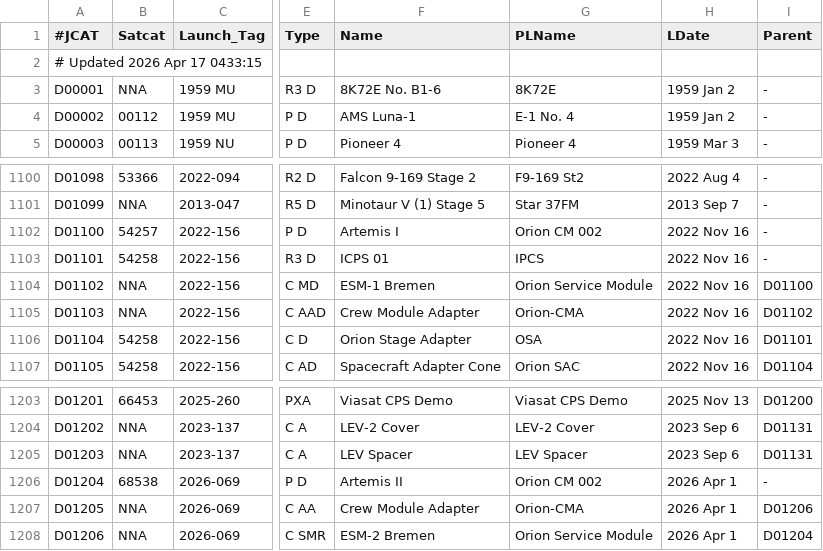
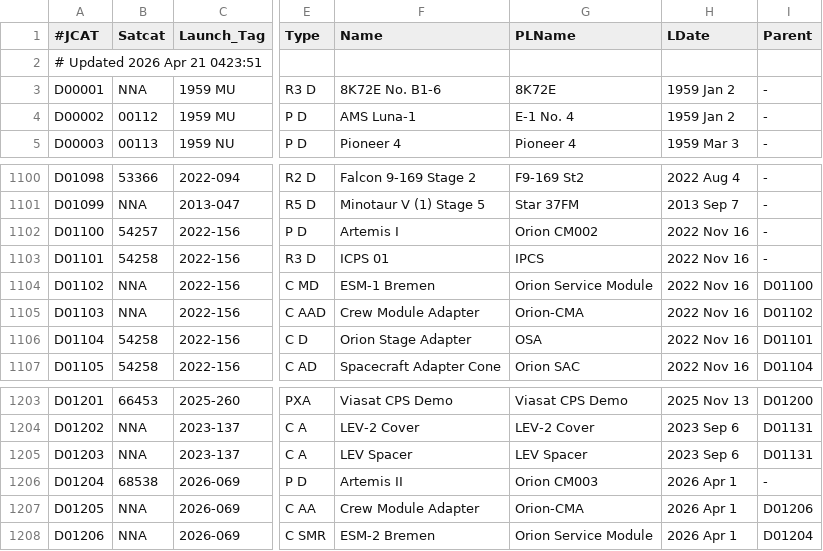
Before and after one commit to sizhewang25/jonathon-space-archive, a TSV file: data/deepcat.tsv, drawn as a sheet; only a part is shown, gaps mark what is left out; the diff names each change by its address in the sheet, - before the commit and + after, or states it on an @@ line.

```diff
--- a/data/deepcat.tsv
+++ b/data/deepcat.tsv
-A2 (#JCAT): # Updated 2026 Apr 17 0433:15
+A2 (#JCAT): # Updated 2026 Apr 21 0423:51
-G1102 (PLName): Orion CM 002
+G1102 (PLName): Orion CM002
-G1206 (PLName): Orion CM 002
+G1206 (PLName): Orion CM003
```
Also changed, not shown: data/ftocat.tsv, data/geotab.tsv, 5 other files.
